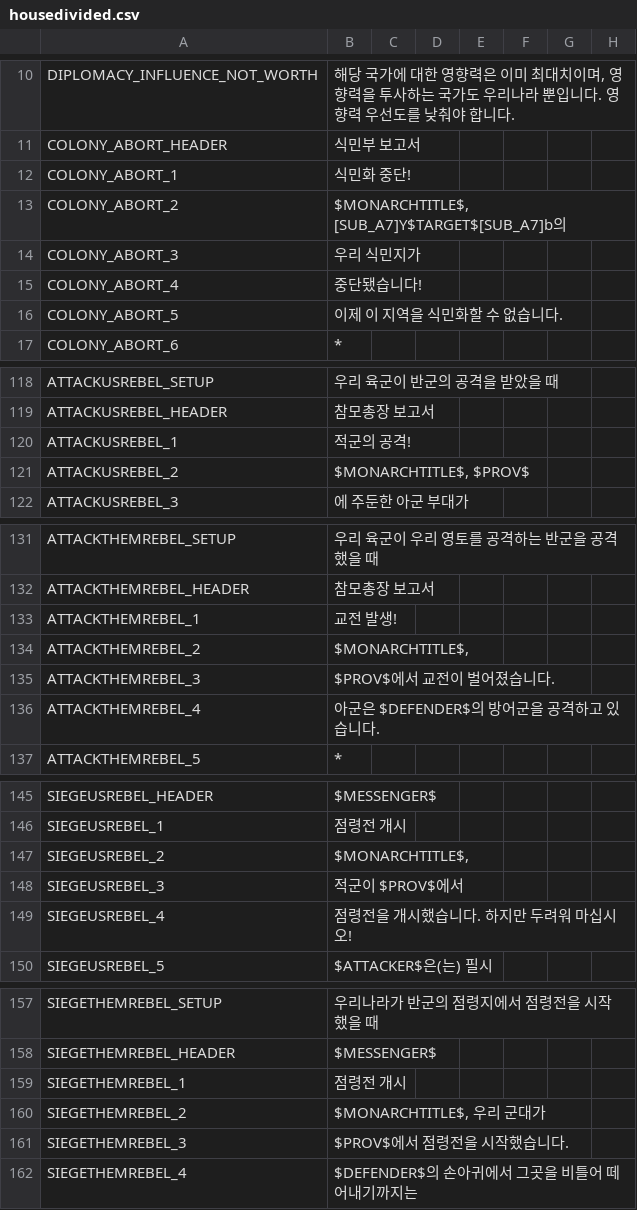
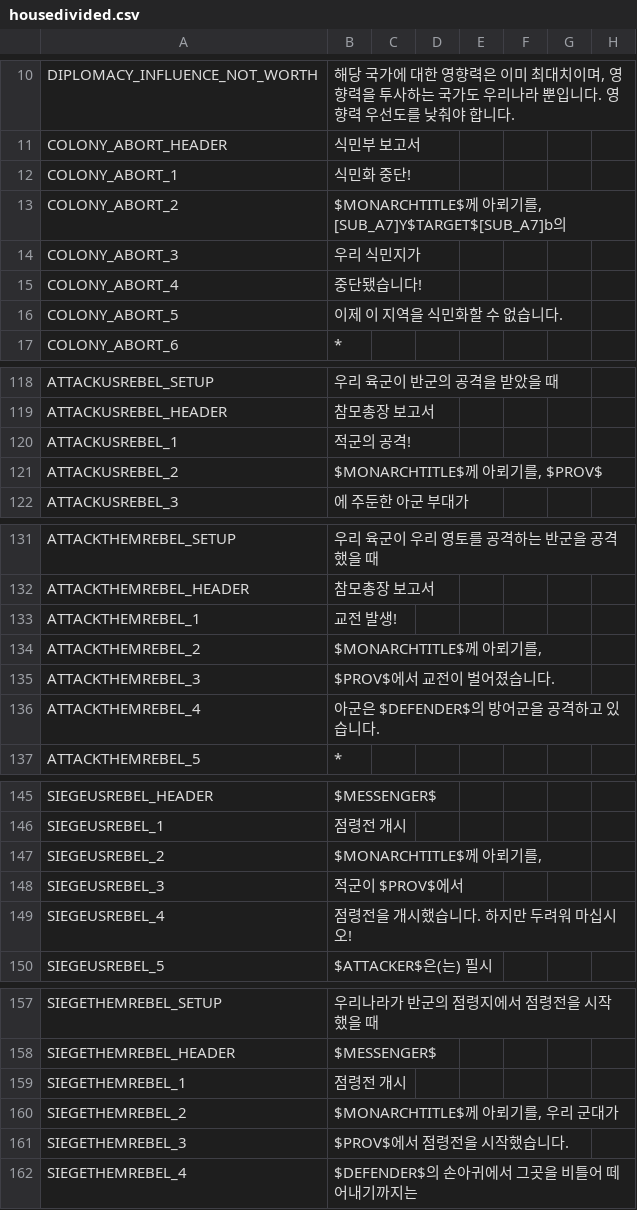
Before and after one commit to kimjeon-il/-Historical-Project-Mod-Korean-Patch, a CSV file: localisation/housedivided.csv, drawn as a sheet; only a part is shown, gaps mark what is left out; the diff covers the shown part only; the diff names each change by its address in the sheet, - before the commit and + after, or states it on an @@ line.

Commit message:
Update housedivided.csv

```diff
--- a/localisation/housedivided.csv
+++ b/localisation/housedivided.csv
-B13: $MONARCHTITLE$, [SUB_A7]Y$TARGET$[SUB_A7]b의
+B13: $MONARCHTITLE$께 아뢰기를, [SUB_A7]Y$TARGET$[SUB_A7]b의
-B121: $MONARCHTITLE$, $PROV$
+B121: $MONARCHTITLE$께 아뢰기를, $PROV$
-B134: $MONARCHTITLE$,
+B134: $MONARCHTITLE$께 아뢰기를,
-B147: $MONARCHTITLE$,
+B147: $MONARCHTITLE$께 아뢰기를,
-B160: $MONARCHTITLE$, 우리 군대가
+B160: $MONARCHTITLE$께 아뢰기를, 우리 군대가
```
Also changed, not shown: 4 edited cells elsewhere in this file.
